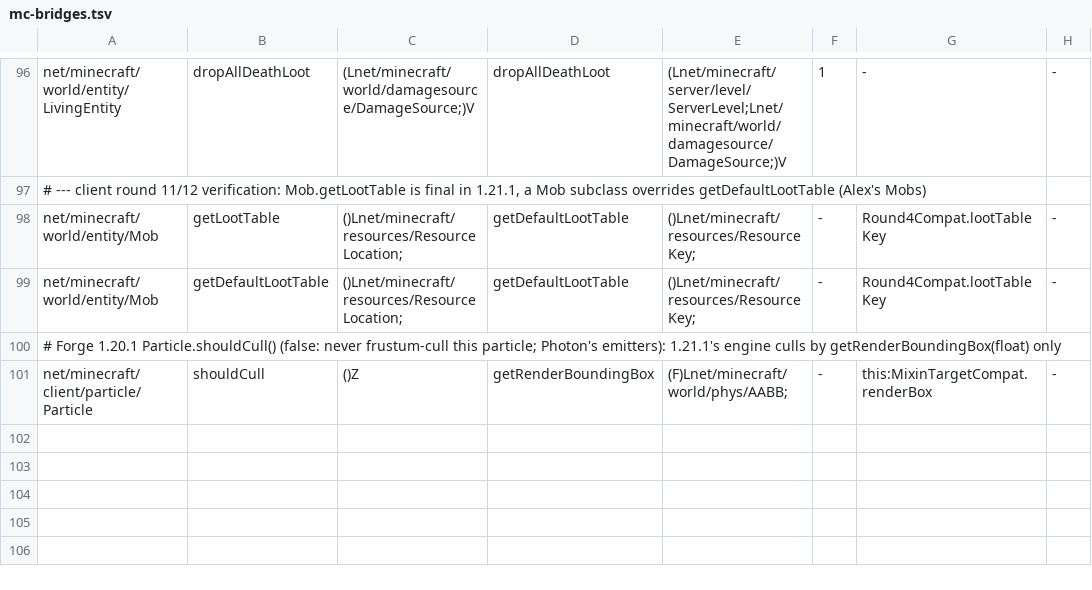
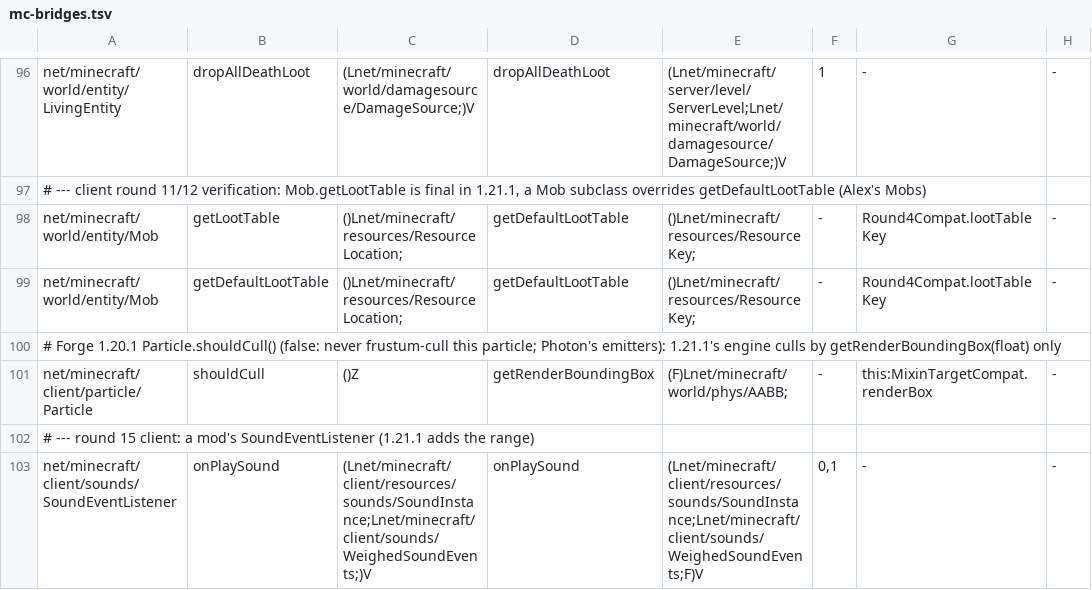
Before and after one commit to kylepitcock/Legacy-Connector, a TSV file: loader/src/main/resources/legacyconnector/forward/1.20.1/mc-bridges.tsv, drawn as a sheet; only a part is shown, gaps mark what is left out; the diff names each change by its address in the sheet, - before the commit and + after, or states it on an @@ line.

```diff
--- a/loader/src/main/resources/legacyconnector/forward/1.20.1/mc-bridges.tsv
+++ b/loader/src/main/resources/legacyconnector/forward/1.20.1/mc-bridges.tsv
+row 102: # --- round 15 client: a mod's SoundEventListener (1.21.1 adds the range)
+row 103: net/minecraft/client/sounds/SoundEventListener | onPlaySound | (Lnet/minecraft/client/resources/sounds/SoundInstance;Lnet/minecraft/client/sounds/WeighedSoundEvents;)V | onPlaySound | (Lnet/minecraft/client/resources/sounds/SoundInstance;Lnet/minecraft/client/sounds/WeighedSoundEvents;F)V | 0,1 | - | -
```
Also changed, not shown: loader/src/main/resources/legacyconnector/forward/1.20.1/mc-calls.tsv, loader/src/main/resources/legacyconnector/forward/1.20.1/mc-classes.tsv, 4 other files.
